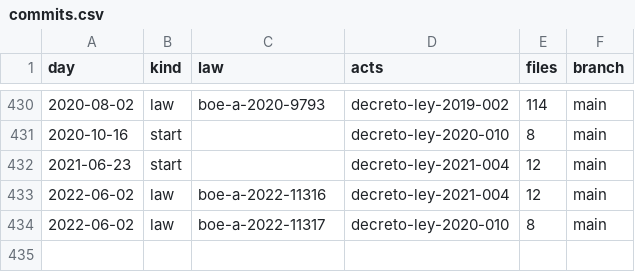
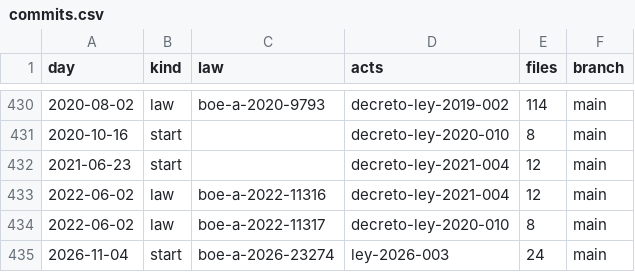
Before and after one commit to lexifina/spain-murcia-law, a CSV file: data/commits.csv, drawn as a sheet; only a part is shown, gaps mark what is left out.

Commit message:
data/versions.json, data/commits.csv and the acts' README.md for the 1 commits before this one
The tables the builder writes, brought up to the text appended from the BOE's consolidated legislation.

Kind: documentation
Check: es-boe-autonomico-20261123T140229Z

```diff
--- a/data/commits.csv
+++ b/data/commits.csv
@@ -434 +434,2 @@ day,kind,law,acts,files,branch
 2022-06-02,law,boe-a-2022-11317,decreto-ley-2020-010,8,main
+2026-11-04,start,boe-a-2026-23274,ley-2026-003,24,main
```
Also changed, not shown: 2 other files.
